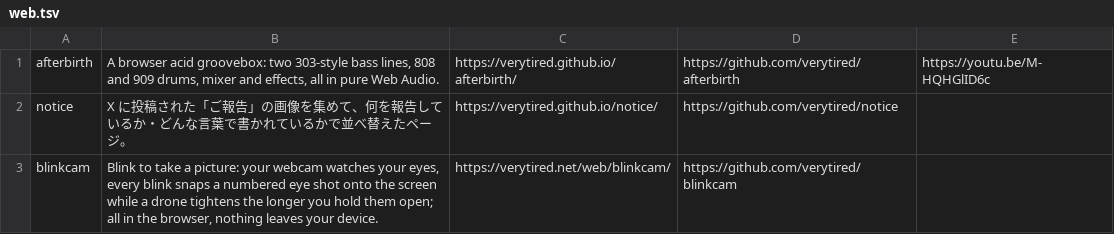
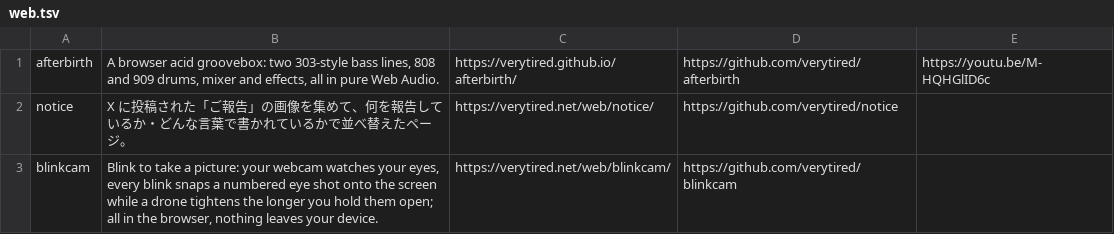
Before and after one commit to verytired/verytired.net, a TSV file: web.tsv, drawn as a sheet.

```diff
--- a/web.tsv
+++ b/web.tsv
@@ -1,3 +1,3 @@
 afterbirth	A browser acid groovebox: two 303-style bass lines, 808 and 909 drums, mixer and effects, all in pure Web Audio.	https://verytired.github.io/afterbirth/	https://github.com/verytired/afterbirth	https://youtu.be/M-HQHGlID6c
-notice	X に投稿された「ご報告」の画像を集めて、何を報告しているか・どんな言葉で書かれているかで並べ替えたページ。	https://verytired.github.io/notice/	https://github.com/verytired/notice
+notice	X に投稿された「ご報告」の画像を集めて、何を報告しているか・どんな言葉で書かれているかで並べ替えたページ。	https://verytired.net/web/notice/	https://github.com/verytired/notice
 blinkcam	Blink to take a picture: your webcam watches your eyes, every blink snaps a numbered eye shot onto the screen while a drone tightens the longer you hold them open; all in the browser, nothing leaves your device.	https://verytired.net/web/blinkcam/	https://github.com/verytired/blinkcam
```
Also changed, not shown: 4 other files.
